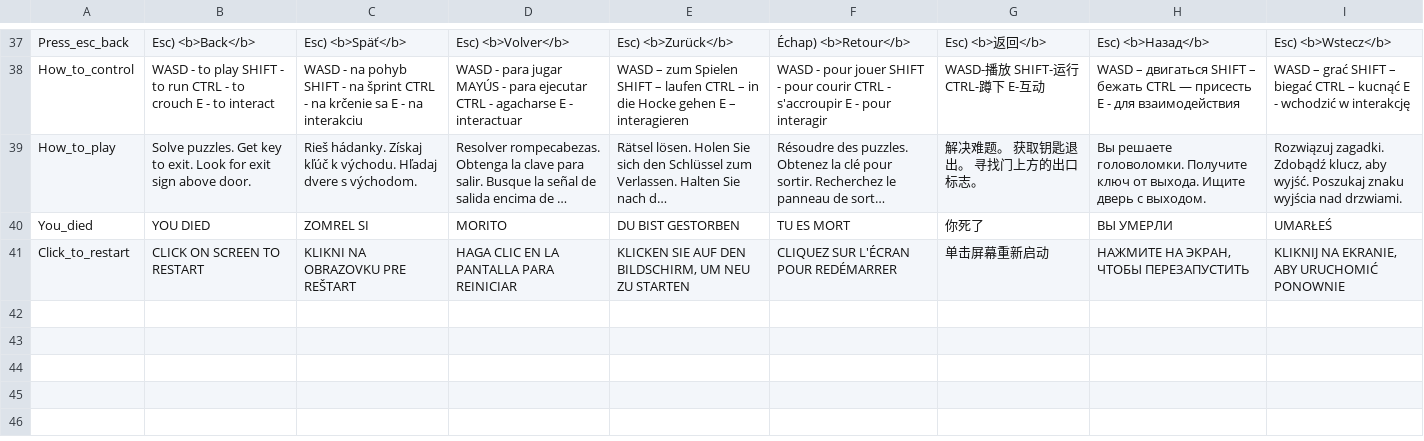
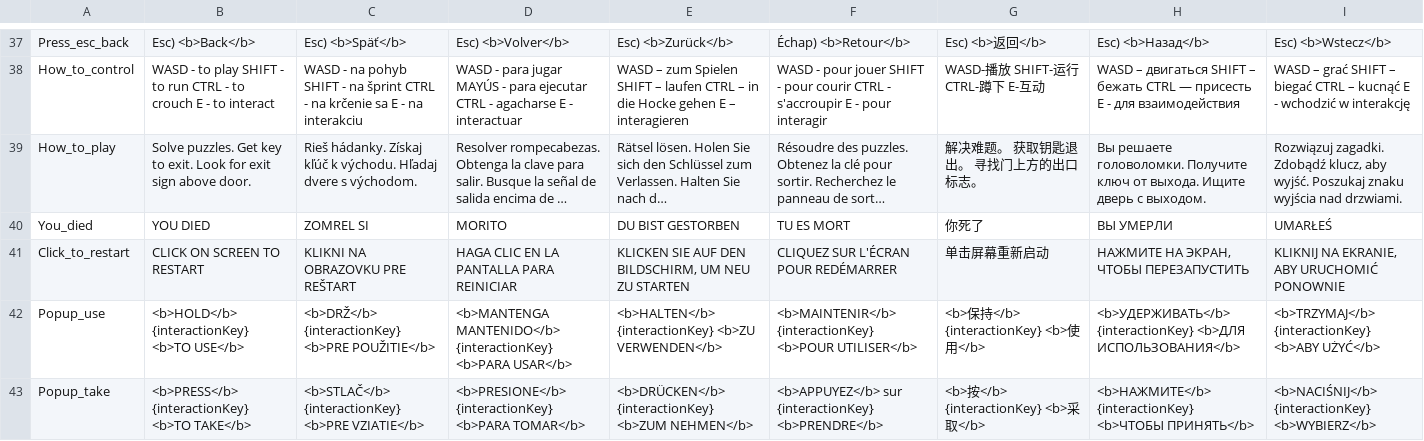
Before and after one commit to kolibrik666/PSX_projekt, a TSV file: Assets/StreamingAssets/Translations.tsv, drawn as a sheet; only a part is shown, gaps mark what is left out; long unchanged cells end in ….

```diff
--- a/Assets/StreamingAssets/Translations.tsv
+++ b/Assets/StreamingAssets/Translations.tsv
@@ -41 +41,3 @@ You_died	YOU DIED	ZOMREL SI	MORITO	DU BIST GESTORBEN	TU ES MORT	你死了	ВЫ
 Click_to_restart	CLICK ON SCREEN TO RESTART	KLIKNI NA OBRAZOVKU PRE REŠTART	HAGA CLIC EN LA PANTALLA PARA REINICIAR	KLICKEN SIE AUF DEN BILDSCHIRM, UM NEU ZU STARTEN	CLIQUEZ SUR L'ÉCRAN POUR REDÉMARRER	单击屏幕重新启动	НАЖМИТЕ НА ЭКРАН, ЧТОБЫ ПЕРЕЗАПУСТИТЬ	KLIKNIJ NA EKRANIE, ABY URUCHOMIĆ PONOWNIE
+Popup_use	<b>HOLD</b> {interactionKey} <b>TO USE</b>	<b>DRŽ</b> {interactionKey} <b>PRE POUŽITIE</b>	<b>MANTENGA MANTENIDO</b> {interactionKey} <b>PARA USAR</b>	<b>HALTEN</b> {interactionKey} <b>ZU VERWENDEN</b>	<b>MAINTENIR</b> {interactionKey} <b>POUR UTILISER</b>	<b>保持</b> {interactionKey} <b>使用</b>	<b>УДЕРЖИВАТЬ</b> {interactionKey} <b>ДЛЯ ИСПОЛЬЗОВАНИЯ</b>	<b>TRZYMAJ</b> {interactionKey} <b>ABY UŻYĆ</b>
+Popup_take	<b>PRESS</b> {interactionKey} <b>TO TAKE</b>	<b>STLAČ</b> {interactionKey} <b>PRE VZIATIE</b>	<b>PRESIONE</b> {interactionKey} <b>PARA TOMAR</b>	<b>DRÜCKEN</b> {interactionKey} <b>ZUM NEHMEN</b>	<b>APPUYEZ</b> sur {interactionKey} <b>PRENDRE</b>	<b>按</b> {interactionKey} <b>采取</b>	<b>НАЖМИТЕ</b> {interactionKey} <b>ЧТОБЫ ПРИНЯТЬ</b>	<b>NACIŚNIJ</b> {interactionKey} <b>WYBIERZ</b>
```
Also changed, not shown: 49 other files.
